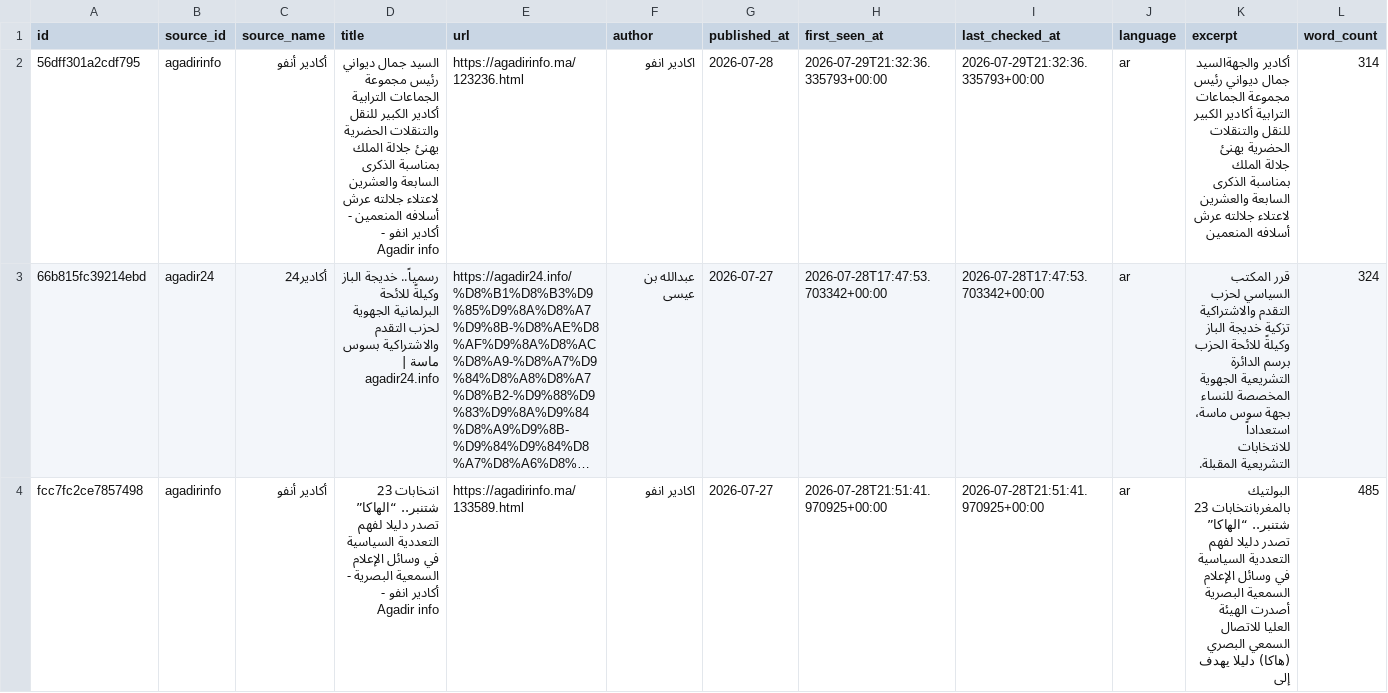
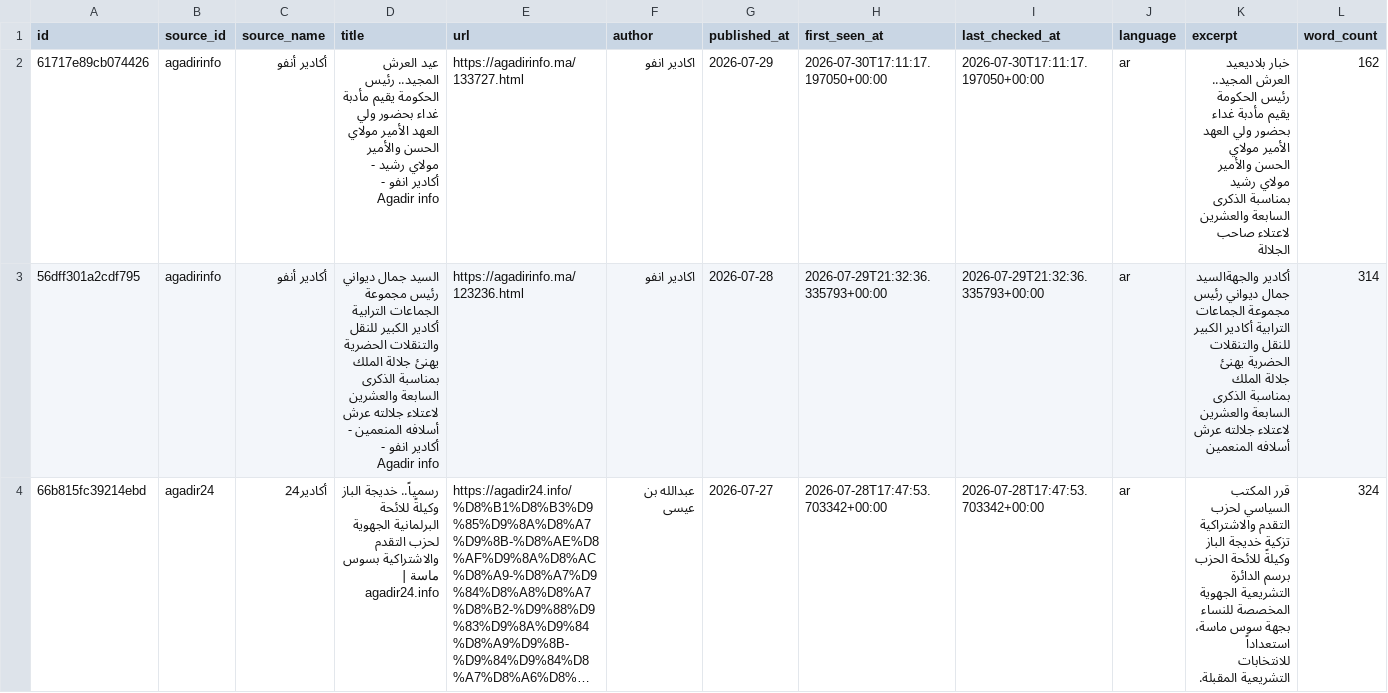
Before and after one commit to abdellatiflasri70-wq/SoussMassaMonitor, a CSV file: data/news.csv, drawn as a sheet; only a part is shown; the shorter side is filled out with more unchanged rows; long unchanged cells end in …; rows hold the shown columns only; the diff names each change by its address in the sheet, - before the commit and + after, or states it on an @@ line.

```diff
--- a/data/news.csv
+++ b/data/news.csv
+row 2: 61717e89cb074426 | agadirinfo | أكادير أنفو | عيد العرش المجيد.. رئيس الحكومة يقيم مأدبة غداء بحضور ولي العهد الأمير مولاي الحسن والأمير مولاي رشيد - أكادير انفو - Agadir info | https://agadirinfo.ma/133727.html | اكادير انفو | 2026-07-29 | 2026-07-30T17:11:17.197050+00:00 | 2026-07-30T17:11:17.197050+00:00 | ar | خبار بلاديعيد العرش المجيد.. رئيس الحكومة يقيم مأدبة غداء بحضور ولي العهد الأمير مولاي الحسن والأمير مولاي رشيد بمناسبة الذكرى السابعة والعشرين لاعتلاء صاحب الجلالة | 162
```
Also changed, not shown: 4 other files.
